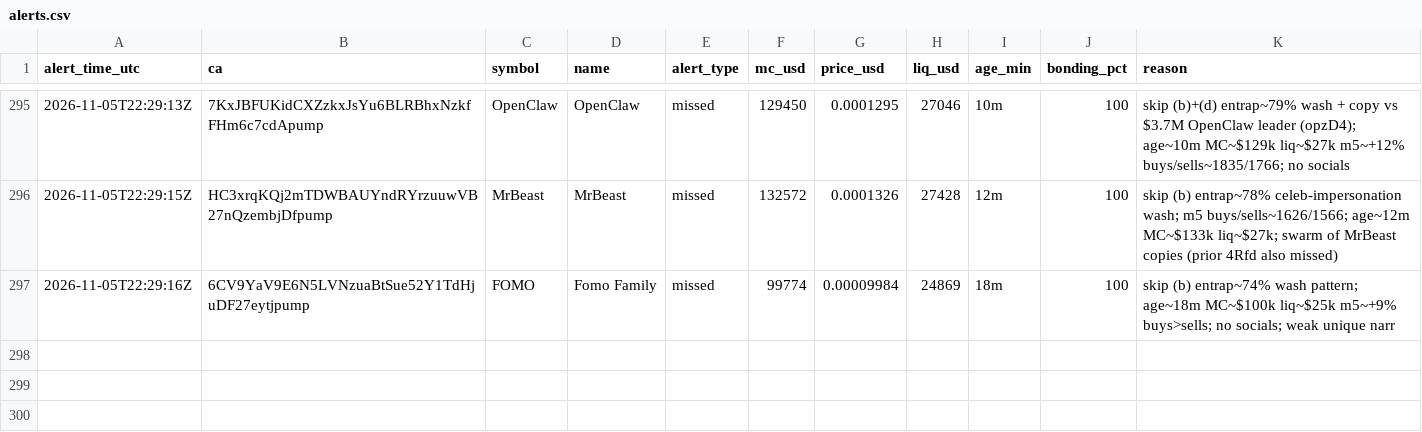
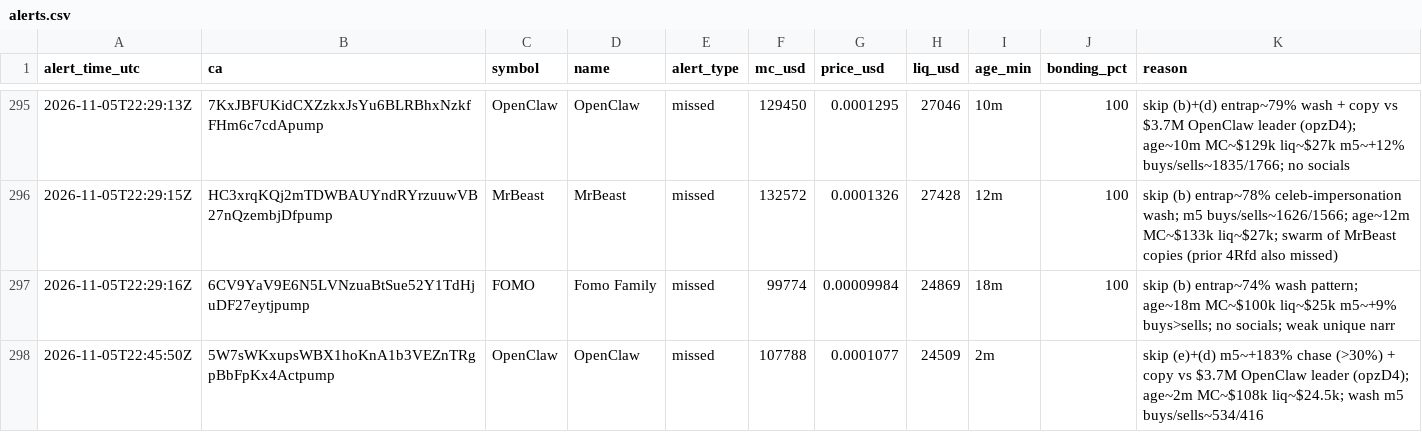
Before and after one commit to andreolf/memecoin-paper-tracker, a CSV file: data/alerts.csv, drawn as a sheet; only a part is shown, gaps mark what is left out; the diff names each change by its address in the sheet, - before the commit and + after, or states it on an @@ line.

Commit message:
alert: OpenClaw

```diff
--- a/data/alerts.csv
+++ b/data/alerts.csv
+row 298: 2026-11-05T22:45:50Z | 5W7sWKxupsWBX1hoKnA1b3VEZnTRgpBbFpKx4Actpump | OpenClaw | OpenClaw | missed | 107788 | 0.0001077 | 24509 | 2m |  | skip (e)+(d) m5~+183% chase (>30%) + copy vs $3.7M OpenClaw leader (opzD4); age~2m MC~$108k liq~$24.5k; wash m5 buys/sells~534/416
```
